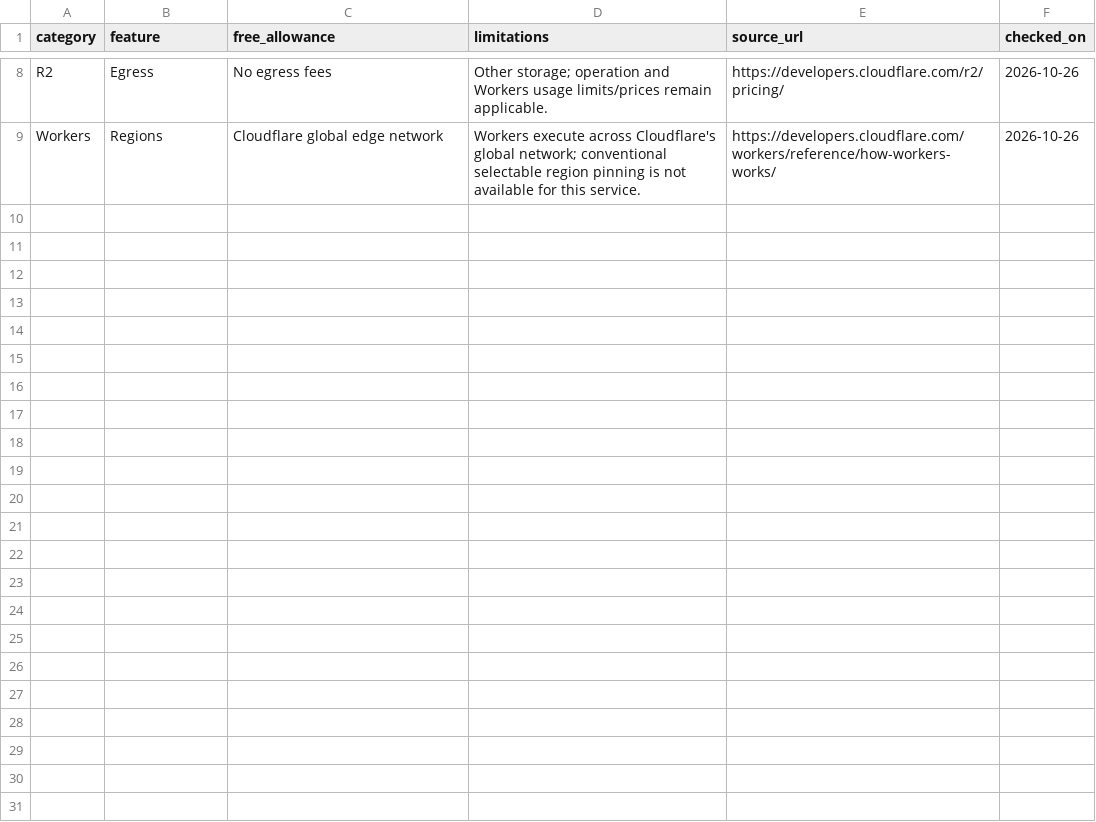
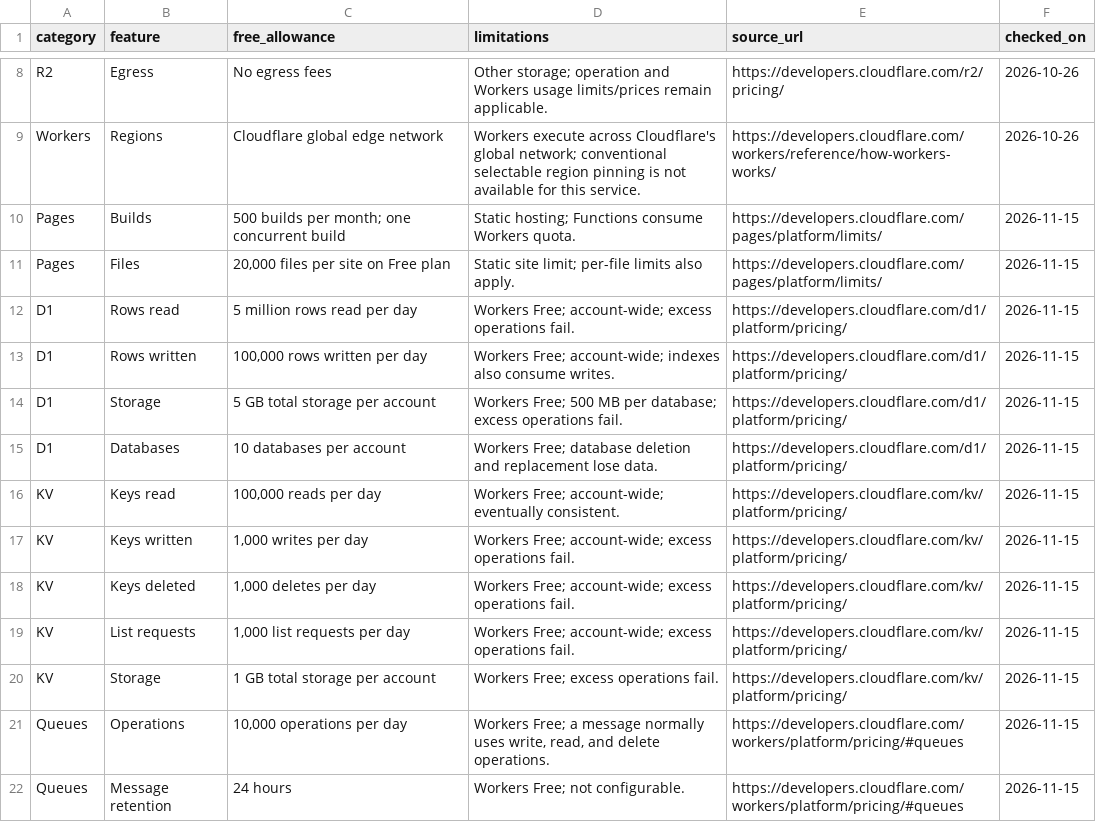
Before and after one commit to chechiachang/tf, a CSV file: cloudflare/free.csv, drawn as a sheet; only a part is shown, gaps mark what is left out; the diff names each change by its address in the sheet, - before the commit and + after, or states it on an @@ line.

Commit message:
feat 18: catalog recurring free-tier allowances

```diff
--- a/cloudflare/free.csv
+++ b/cloudflare/free.csv
+row 10: Pages | Builds | 500 builds per month; one concurrent build | Static hosting; Functions consume Workers quota. | https://developers.cloudflare.com/pages/platform/limits/ | 2026-11-15
+row 11: Pages | Files | 20,000 files per site on Free plan | Static site limit; per-file limits also apply. | https://developers.cloudflare.com/pages/platform/limits/ | 2026-11-15
+row 12: D1 | Rows read | 5 million rows read per day | Workers Free; account-wide; excess operations fail. | https://developers.cloudflare.com/d1/platform/pricing/ | 2026-11-15
+row 13: D1 | Rows written | 100,000 rows written per day | Workers Free; account-wide; indexes also consume writes. | https://developers.cloudflare.com/d1/platform/pricing/ | 2026-11-15
+row 14: D1 | Storage | 5 GB total storage per account | Workers Free; 500 MB per database; excess operations fail. | https://developers.cloudflare.com/d1/platform/pricing/ | 2026-11-15
+row 15: D1 | Databases | 10 databases per account | Workers Free; database deletion and replacement lose data. | https://developers.cloudflare.com/d1/platform/pricing/ | 2026-11-15
+row 16: KV | Keys read | 100,000 reads per day | Workers Free; account-wide; eventually consistent. | https://developers.cloudflare.com/kv/platform/pricing/ | 2026-11-15
+row 17: KV | Keys written | 1,000 writes per day | Workers Free; account-wide; excess operations fail. | https://developers.cloudflare.com/kv/platform/pricing/ | 2026-11-15
+row 18: KV | Keys deleted | 1,000 deletes per day | Workers Free; account-wide; excess operations fail. | https://developers.cloudflare.com/kv/platform/pricing/ | 2026-11-15
+row 19: KV | List requests | 1,000 list requests per day | Workers Free; account-wide; excess operations fail. | https://developers.cloudflare.com/kv/platform/pricing/ | 2026-11-15
+row 20: KV | Storage | 1 GB total storage per account | Workers Free; excess operations fail. | https://developers.cloudflare.com/kv/platform/pricing/ | 2026-11-15
+row 21: Queues | Operations | 10,000 operations per day | Workers Free; a message normally uses write, read, and delete operations. | https://developers.cloudflare.com/workers/platform/pricing/#queues | 2026-11-15
+row 22: Queues | Message retention | 24 hours | Workers Free; not configurable. | https://developers.cloudflare.com/workers/platform/pricing/#queues | 2026-11-15
```
Also changed, not shown: 21 other files.
